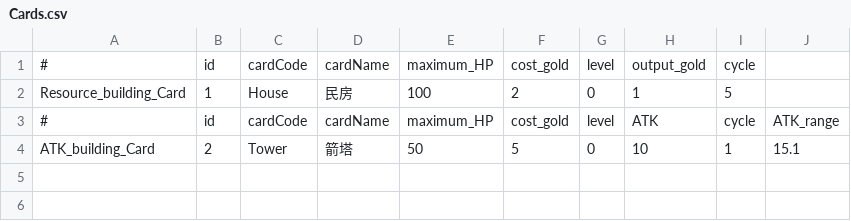
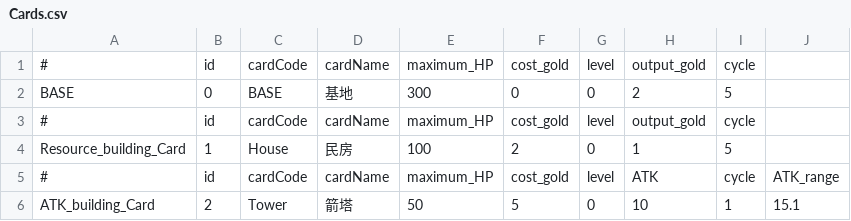
Before and after one commit to ccmoony/GAME_RTS, a CSV file: Assets/Data/Cards.csv, drawn as a sheet; the diff names each change by its address in the sheet, - before the commit and + after, or states it on an @@ line.

```diff
--- a/Assets/Data/Cards.csv
+++ b/Assets/Data/Cards.csv
+row 2: BASE | 0 | BASE | 基地 | 300 | 0 | 0 | 2 | 5
+row 3: # | id | cardCode | cardName | maximum_HP | cost_gold | level | output_gold | cycle
```
Also changed, not shown: 28 other files.
